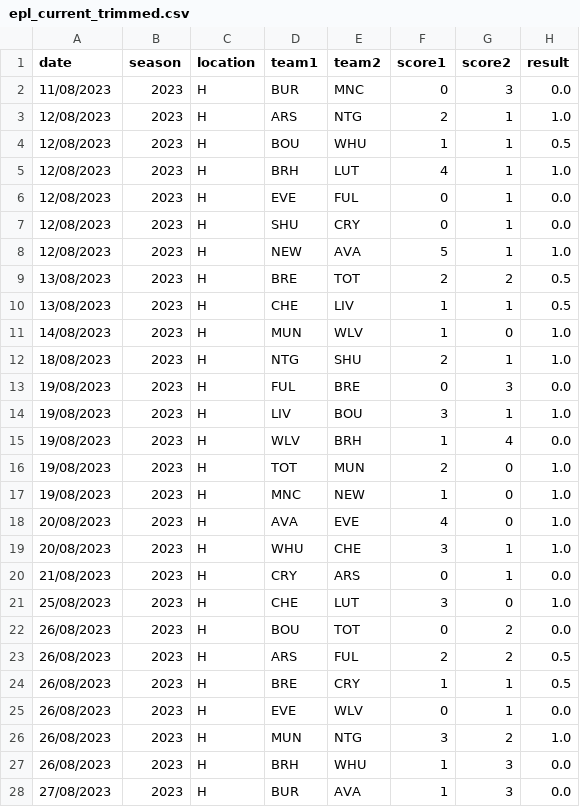
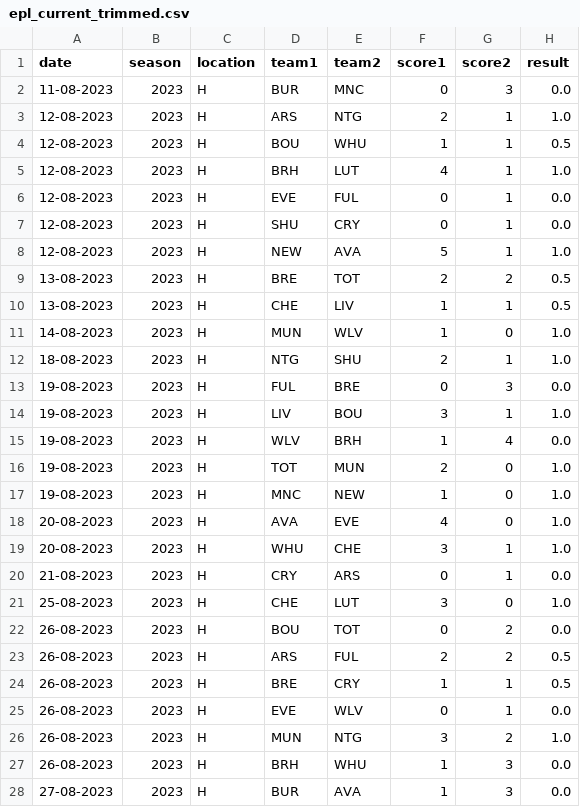
Before and after one commit to desinainar/WinLossSequencesFall23, a CSV file: data/processed_data/epl/epl_current_trimmed.csv, drawn as a sheet; only a part is shown; the diff covers the shown part only.

Commit message:
standardizing dates with dashes

```diff
--- a/data/processed_data/epl/epl_current_trimmed.csv
+++ b/data/processed_data/epl/epl_current_trimmed.csv
@@ -1,28 +1,28 @@
 date,season,location,team1,team2,score1,score2,result
-11/08/2023,2023,H,BUR,MNC,0,3,0.0
-12/08/2023,2023,H,ARS,NTG,2,1,1.0
-12/08/2023,2023,H,BOU,WHU,1,1,0.5
-12/08/2023,2023,H,BRH,LUT,4,1,1.0
-12/08/2023,2023,H,EVE,FUL,0,1,0.0
-12/08/2023,2023,H,SHU,CRY,0,1,0.0
-12/08/2023,2023,H,NEW,AVA,5,1,1.0
-13/08/2023,2023,H,BRE,TOT,2,2,0.5
-13/08/2023,2023,H,CHE,LIV,1,1,0.5
-14/08/2023,2023,H,MUN,WLV,1,0,1.0
-18/08/2023,2023,H,NTG,SHU,2,1,1.0
-19/08/2023,2023,H,FUL,BRE,0,3,0.0
-19/08/2023,2023,H,LIV,BOU,3,1,1.0
-19/08/2023,2023,H,WLV,BRH,1,4,0.0
-19/08/2023,2023,H,TOT,MUN,2,0,1.0
-19/08/2023,2023,H,MNC,NEW,1,0,1.0
-20/08/2023,2023,H,AVA,EVE,4,0,1.0
-20/08/2023,2023,H,WHU,CHE,3,1,1.0
-21/08/2023,2023,H,CRY,ARS,0,1,0.0
-25/08/2023,2023,H,CHE,LUT,3,0,1.0
-26/08/2023,2023,H,BOU,TOT,0,2,0.0
-26/08/2023,2023,H,ARS,FUL,2,2,0.5
-26/08/2023,2023,H,BRE,CRY,1,1,0.5
-26/08/2023,2023,H,EVE,WLV,0,1,0.0
-26/08/2023,2023,H,MUN,NTG,3,2,1.0
-26/08/2023,2023,H,BRH,WHU,1,3,0.0
-27/08/2023,2023,H,BUR,AVA,1,3,0.0
+11-08-2023,2023,H,BUR,MNC,0,3,0.0
+12-08-2023,2023,H,ARS,NTG,2,1,1.0
+12-08-2023,2023,H,BOU,WHU,1,1,0.5
+12-08-2023,2023,H,BRH,LUT,4,1,1.0
+12-08-2023,2023,H,EVE,FUL,0,1,0.0
+12-08-2023,2023,H,SHU,CRY,0,1,0.0
+12-08-2023,2023,H,NEW,AVA,5,1,1.0
+13-08-2023,2023,H,BRE,TOT,2,2,0.5
+13-08-2023,2023,H,CHE,LIV,1,1,0.5
+14-08-2023,2023,H,MUN,WLV,1,0,1.0
+18-08-2023,2023,H,NTG,SHU,2,1,1.0
+19-08-2023,2023,H,FUL,BRE,0,3,0.0
+19-08-2023,2023,H,LIV,BOU,3,1,1.0
+19-08-2023,2023,H,WLV,BRH,1,4,0.0
+19-08-2023,2023,H,TOT,MUN,2,0,1.0
+19-08-2023,2023,H,MNC,NEW,1,0,1.0
+20-08-2023,2023,H,AVA,EVE,4,0,1.0
+20-08-2023,2023,H,WHU,CHE,3,1,1.0
+21-08-2023,2023,H,CRY,ARS,0,1,0.0
+25-08-2023,2023,H,CHE,LUT,3,0,1.0
+26-08-2023,2023,H,BOU,TOT,0,2,0.0
+26-08-2023,2023,H,ARS,FUL,2,2,0.5
+26-08-2023,2023,H,BRE,CRY,1,1,0.5
+26-08-2023,2023,H,EVE,WLV,0,1,0.0
+26-08-2023,2023,H,MUN,NTG,3,2,1.0
+26-08-2023,2023,H,BRH,WHU,1,3,0.0
+27-08-2023,2023,H,BUR,AVA,1,3,0.0
```
Also changed, not shown: 51 edited cells elsewhere in this file, data/processed_data/nfl/nfl_current_trimmed.csv, 4 other files.
